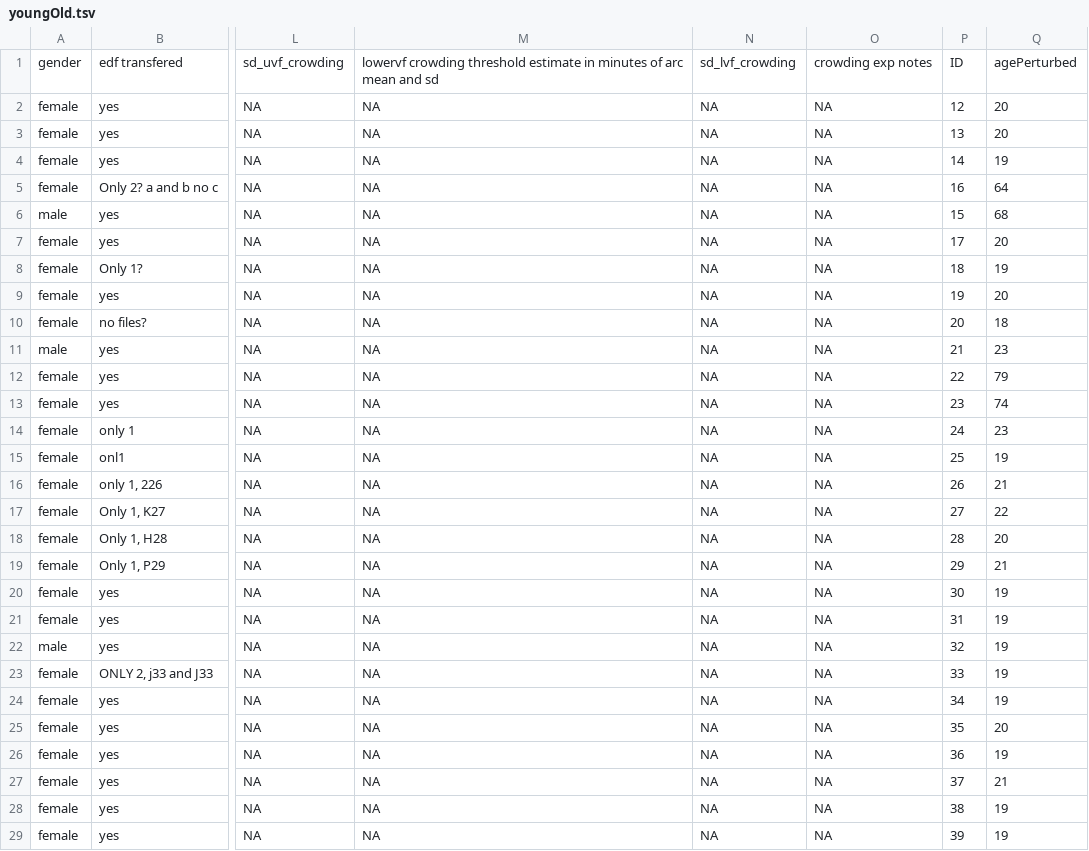
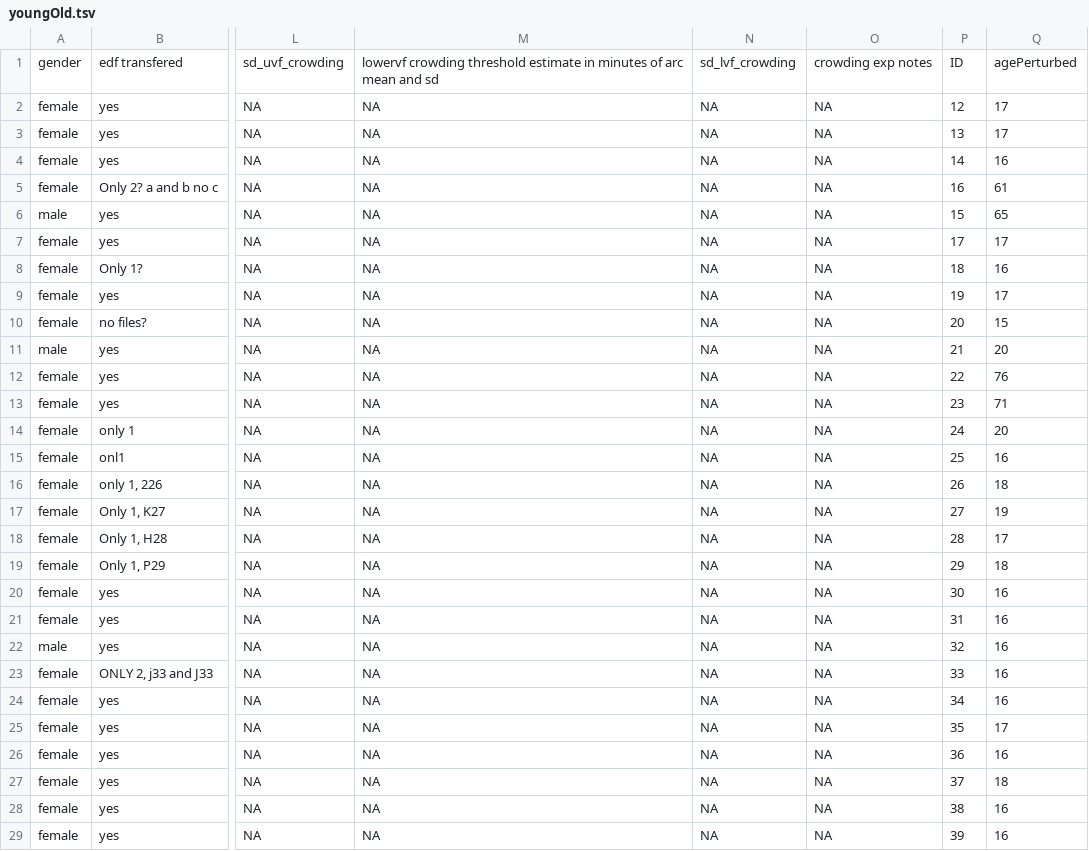
Before and after one commit to alexholcombe/MOTcircularClean, a TSV file: dataAnonymized/youngOld/youngOld.tsv, drawn as a sheet; only a part is shown, gaps mark what is left out; the diff covers the shown part only; the diff names each change by its address in the sheet, - before the commit and + after, or states it on an @@ line.

```diff
--- a/dataAnonymized/youngOld/youngOld.tsv
+++ b/dataAnonymized/youngOld/youngOld.tsv
-Q2:Q3: 20
+Q2:Q3: 17
-Q4: 19
+Q4: 16
-Q5: 64
+Q5: 61
-Q6: 68
+Q6: 65
-Q7: 20
+Q7: 17
-Q8: 19
+Q8: 16
-Q9: 20
+Q9: 17
-Q10: 18
+Q10: 15
-Q11: 23
+Q11: 20
-Q12: 79
+Q12: 76
-Q13: 74
+Q13: 71
-Q14: 23
+Q14: 20
-Q15: 19
+Q15: 16
-Q16: 21
+Q16: 18
-Q17: 22
+Q17: 19
-Q18: 20
+Q18: 17
-Q19: 21
+Q19: 18
-Q20:Q24: 19
+Q20:Q24: 16
-Q25: 20
+Q25: 17
-Q26: 19
+Q26: 16
-Q27: 21
+Q27: 18
-Q28:Q29: 19
+Q28:Q29: 16
```
Also changed, not shown: 53 edited cells elsewhere in this file, 1 other file.
